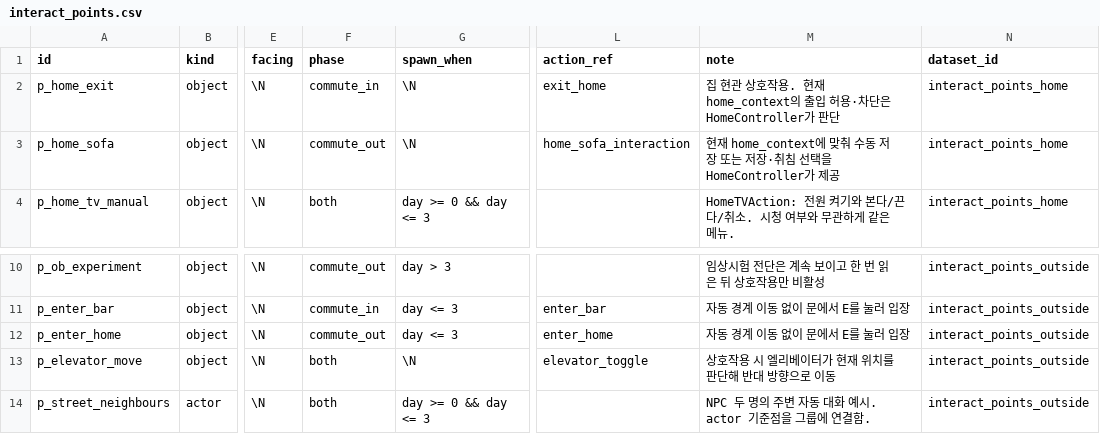
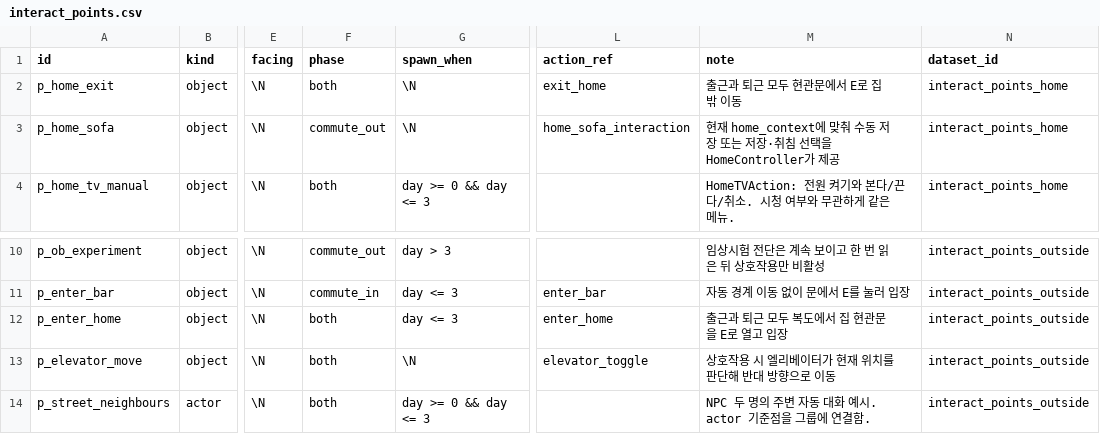
Before and after one commit to Team-SimChung/Human-Bartender, a CSV file: HumanBartender/Assets/StreamingAssets/csv/interaction/interact_points.csv, drawn as a sheet; only a part is shown, gaps mark what is left out; the diff names each change by its address in the sheet, - before the commit and + after, or states it on an @@ line.

```diff
--- a/HumanBartender/Assets/StreamingAssets/csv/interaction/interact_points.csv
+++ b/HumanBartender/Assets/StreamingAssets/csv/interaction/interact_points.csv
-F2 (phase): commute_in
+F2 (phase): both
-M2 (note): 집 현관 상호작용. 현재 home_context의 출입 허용·차단은 HomeController가 판단
+M2 (note): 출근과 퇴근 모두 현관문에서 E로 집 밖 이동
-F12 (phase): commute_out
+F12 (phase): both
-M12 (note): 자동 경계 이동 없이 문에서 E를 눌러 입장
+M12 (note): 출근과 퇴근 모두 복도에서 집 현관문을 E로 열고 입장
```
Also changed, not shown: HumanBartender/Assets/StreamingAssets/csv/interaction/spots.csv, 8 other files.
